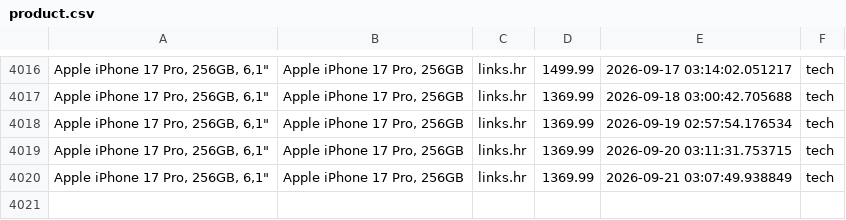
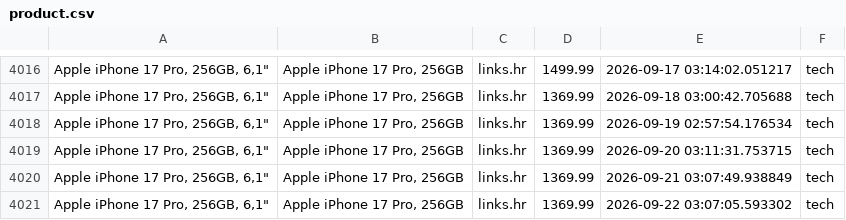
Before and after one commit to andhrelja/price_scraper, a CSV file: data/product.csv, drawn as a sheet; only a part is shown, gaps mark what is left out; the diff names each change by its address in the sheet, - before the commit and + after, or states it on an @@ line.

```diff
--- a/data/product.csv
+++ b/data/product.csv
+row 4021: Apple iPhone 17 Pro, 256GB, 6,1" | Apple iPhone 17 Pro, 256GB | links.hr | 1369.99 | 2026-09-22 03:07:05.593302 | tech
```
Also changed, not shown: 2 other files.
